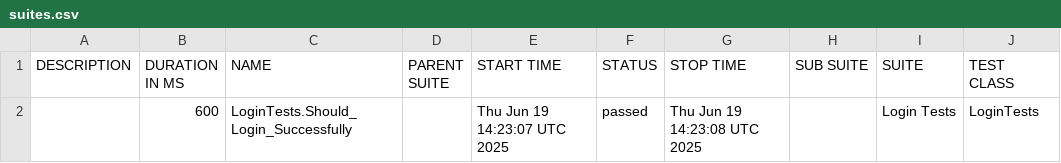
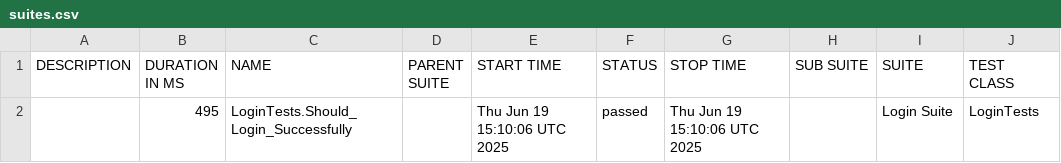
Before and after one commit to hectorsandovalcordon-qa/playwright-dotnet-template, a CSV file: data/suites.csv, drawn as a sheet; only a part is shown; the diff names each change by its address in the sheet, - before the commit and + after, or states it on an @@ line.

```diff
--- a/data/suites.csv
+++ b/data/suites.csv
-B2 (DURATION IN MS): 600
+B2 (DURATION IN MS): 495
-E2 (START TIME): Thu Jun 19 14:23:07 UTC 2025
+E2 (START TIME): Thu Jun 19 15:10:06 UTC 2025
-G2 (STOP TIME): Thu Jun 19 14:23:08 UTC 2025
+G2 (STOP TIME): Thu Jun 19 15:10:06 UTC 2025
-I2 (SUITE): Login Tests
+I2 (SUITE): Login Suite
```
Also changed, not shown: 18 other files.
